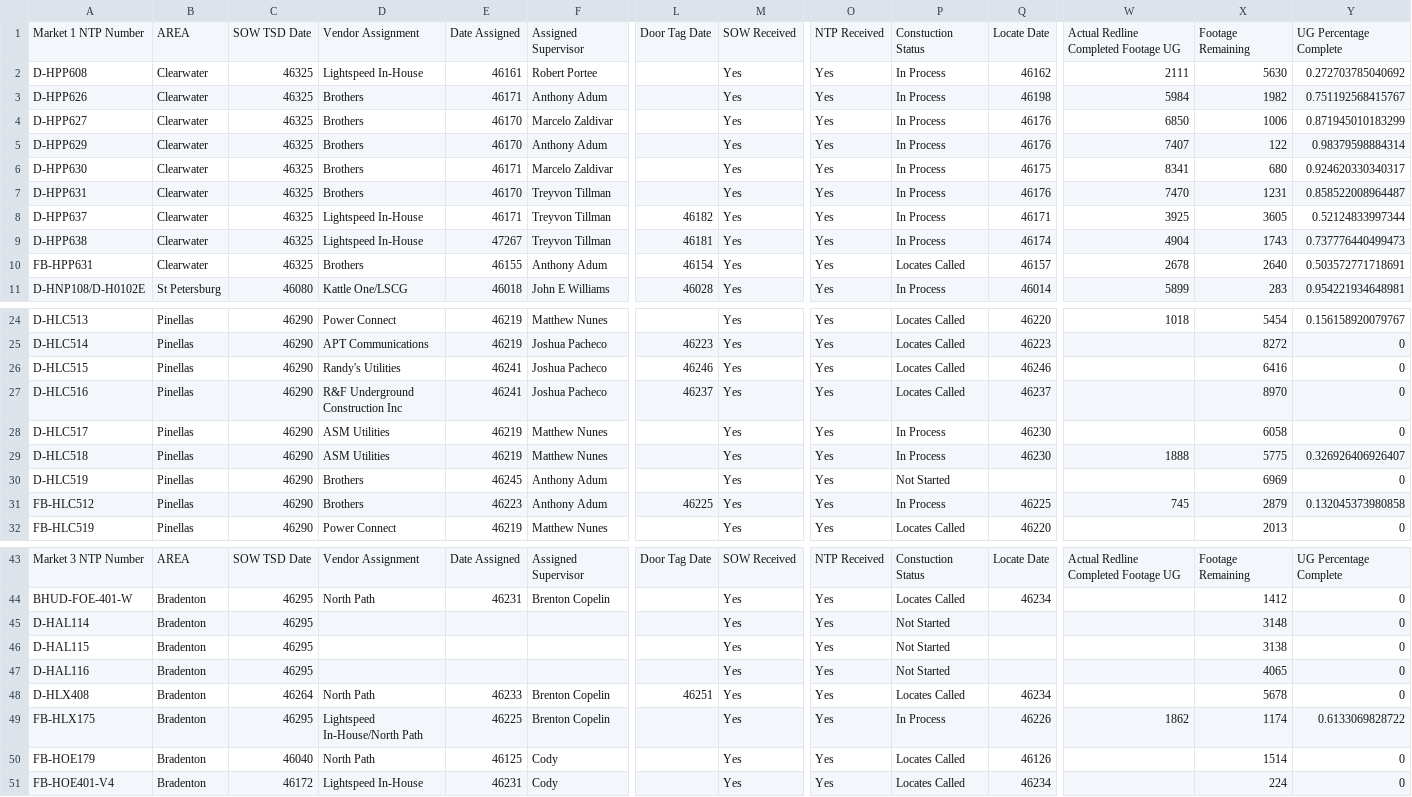
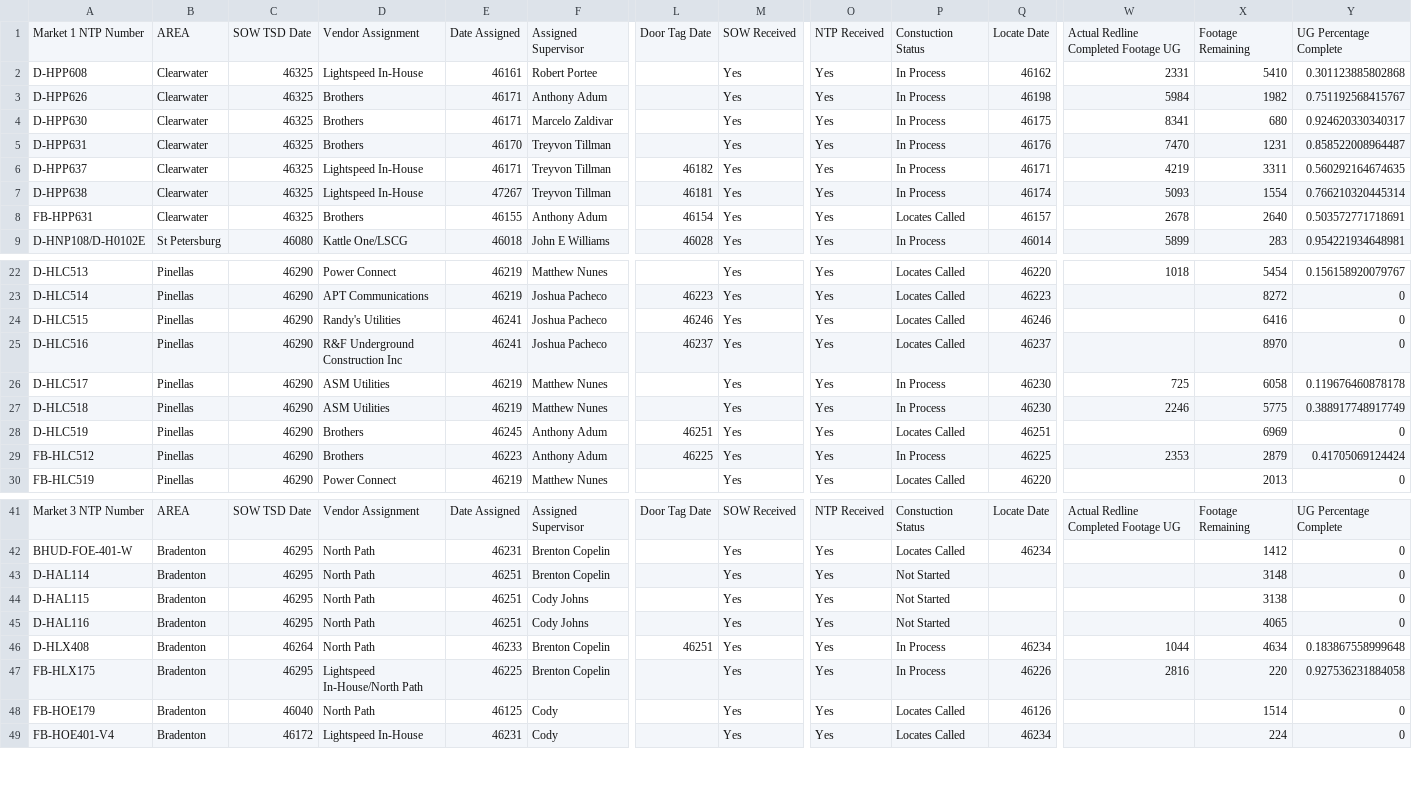
Before and after one commit to JCKraus1/Tillman-Dashboard, a CSV file: tillman-project.csv, drawn as a sheet; only a part is shown, gaps mark what is left out; removed rows and columns are numbered as before the commit, all else as after; rows hold the shown columns only; the diff covers the shown part only; the diff names each change by its address in the sheet, - before the commit and + after, or states it on an @@ line.

Commit message:
Automated CSV update every 6 hours

```diff
--- a/tillman-project.csv
+++ b/tillman-project.csv
-W2: 2111
+W2: 2331
-X2: 5630
+X2: 5410
-Y2: 0.272703785040692
+Y2: 0.301123885802868
-row 4: D-HPP627 | Clearwater | 46325 | Brothers | 46170 | Marcelo Zaldivar |  | Yes | Yes | In Process | 46176 | 6850 | 1006 | 0.871945010183299
-row 5: D-HPP629 | Clearwater | 46325 | Brothers | 46170 | Anthony Adum |  | Yes | Yes | In Process | 46176 | 7407 | 122 | 0.98379598884314
-W6: 3925
+W6: 4219
-X6: 3605
+X6: 3311
-Y6: 0.52124833997344
+Y6: 0.560292164674635
-W7: 4904
+W7: 5093
-X7: 1743
+X7: 1554
-Y7: 0.737776440499473
+Y7: 0.766210320445314
-W26: (empty)
+W26: 725
-Y26: 0
+Y26: 0.119676460878178
-W27: 1888
+W27: 2246
-Y27: 0.326926406926407
+Y27: 0.388917748917749
-L28: (empty)
+L28: 46251
-P28: Not Started
+P28: Locates Called
-Q28: (empty)
+Q28: 46251
-W29: 745
+W29: 2353
-Y29: 0.132045373980858
+Y29: 0.41705069124424
-D43:D45: (empty)
+D43:D45: North Path
-E43:E45: (empty)
+E43:E45: 46251
-F43: (empty)
+F43: Brenton Copelin
-F44:F45: (empty)
+F44:F45: Cody Johns
-P46: Locates Called
+P46: In Process
-W46: (empty)
+W46: 1044
-X46: 5678
+X46: 4634
-Y46: 0
+Y46: 0.183867558999648
-W47: 1862
+W47: 2816
-X47: 1174
+X47: 220
-Y47: 0.6133069828722
+Y47: 0.927536231884058
```
Also changed, not shown: 9 edited cells elsewhere in this file.
